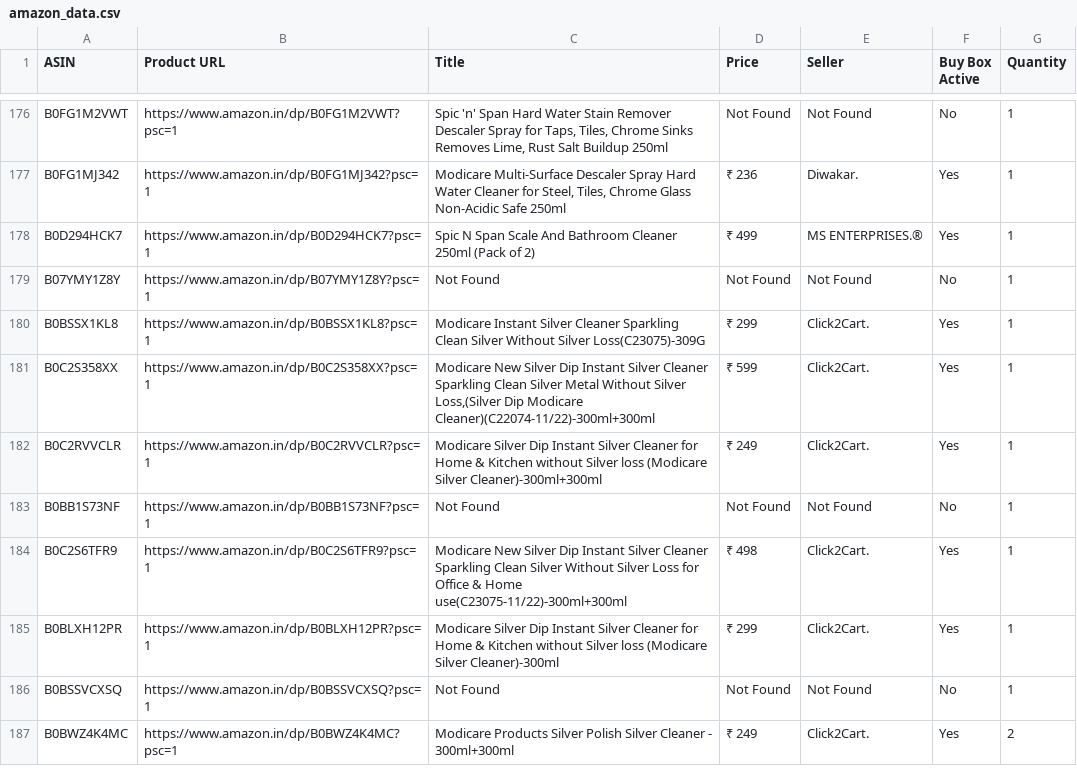
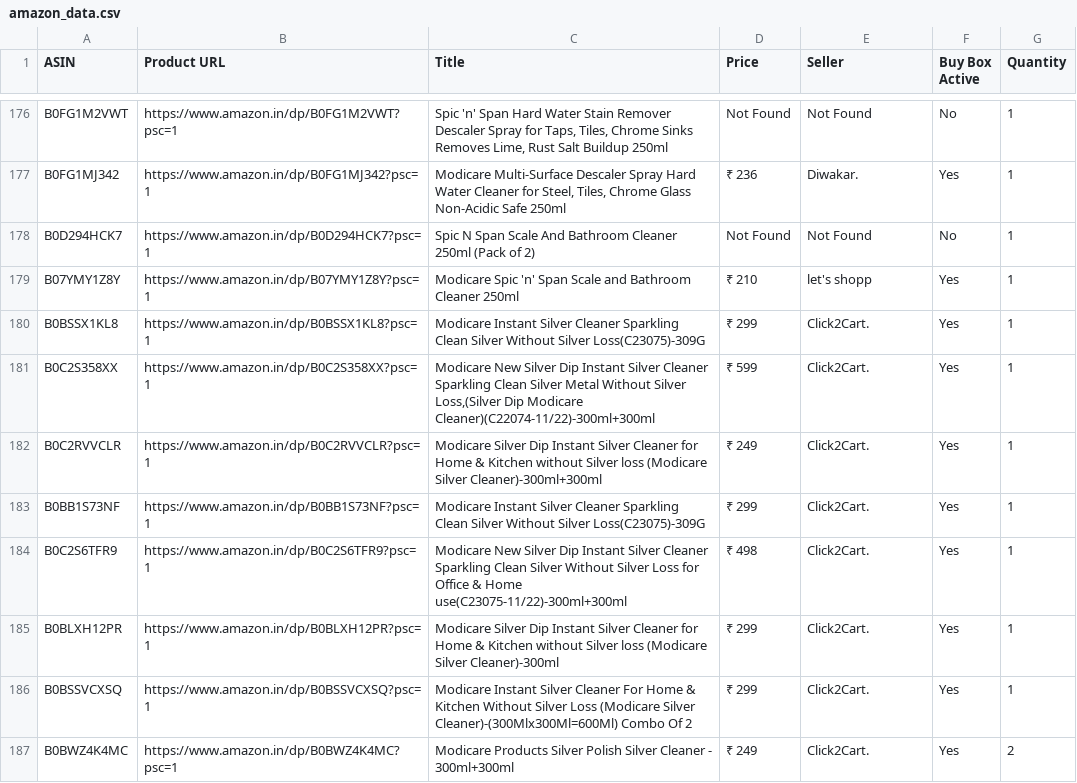
Before and after one commit to egaurav006/amazon-scraper, a CSV file: amazon_data.csv, drawn as a sheet; only a part is shown, gaps mark what is left out; the diff covers the shown part only.

```diff
--- a/amazon_data.csv
+++ b/amazon_data.csv
@@ -177,4 +177,4 @@ B0FG1M2VWT,https://www.amazon.in/dp/B0FG1M2VWT?psc=1,"Spic 'n' Span Hard Water S
 B0FG1MJ342,https://www.amazon.in/dp/B0FG1MJ342?psc=1,"Modicare Multi-Surface Descaler Spray Hard Water Cleaner for Steel, Tiles, Chrome Glass Non-Acidic Safe 250ml",₹ 236,Diwakar.,Yes,1
-B0D294HCK7,https://www.amazon.in/dp/B0D294HCK7?psc=1,Spic N Span Scale And Bathroom Cleaner 250ml (Pack of 2),₹ 499,MS ENTERPRISES.®,Yes,1
-B07YMY1Z8Y,https://www.amazon.in/dp/B07YMY1Z8Y?psc=1,Not Found,Not Found,Not Found,No,1
+B0D294HCK7,https://www.amazon.in/dp/B0D294HCK7?psc=1,Spic N Span Scale And Bathroom Cleaner 250ml (Pack of 2),Not Found,Not Found,No,1
+B07YMY1Z8Y,https://www.amazon.in/dp/B07YMY1Z8Y?psc=1,Modicare Spic 'n' Span Scale and Bathroom Cleaner 250ml,₹ 210,let's shopp,Yes,1
 B0BSSX1KL8,https://www.amazon.in/dp/B0BSSX1KL8?psc=1,Modicare Instant Silver Cleaner Sparkling Clean Silver Without Silver Loss(C23075)-309G,₹ 299,Click2Cart.,Yes,1
@@ -182,6 +182,6 @@ B0C2S358XX,https://www.amazon.in/dp/B0C2S358XX?psc=1,"Modicare New Silver Dip In
 B0C2RVVCLR,https://www.amazon.in/dp/B0C2RVVCLR?psc=1,Modicare Silver Dip Instant Silver Cleaner for Home & Kitchen without Silver loss (Modicare Silver Cleaner)-300ml+300ml,₹ 249,Click2Cart.,Yes,1
-B0BB1S73NF,https://www.amazon.in/dp/B0BB1S73NF?psc=1,Not Found,Not Found,Not Found,No,1
+B0BB1S73NF,https://www.amazon.in/dp/B0BB1S73NF?psc=1,Modicare Instant Silver Cleaner Sparkling Clean Silver Without Silver Loss(C23075)-309G,₹ 299,Click2Cart.,Yes,1
 B0C2S6TFR9,https://www.amazon.in/dp/B0C2S6TFR9?psc=1,Modicare New Silver Dip Instant Silver Cleaner Sparkling Clean Silver Without Silver Loss for Office & Home use(C23075-11/22)-300ml+300ml,₹ 498,Click2Cart.,Yes,1
 B0BLXH12PR,https://www.amazon.in/dp/B0BLXH12PR?psc=1,Modicare Silver Dip Instant Silver Cleaner for Home & Kitchen without Silver loss (Modicare Silver Cleaner)-300ml,₹ 299,Click2Cart.,Yes,1
-B0BSSVCXSQ,https://www.amazon.in/dp/B0BSSVCXSQ?psc=1,Not Found,Not Found,Not Found,No,1
+B0BSSVCXSQ,https://www.amazon.in/dp/B0BSSVCXSQ?psc=1,Modicare Instant Silver Cleaner For Home & Kitchen Without Silver Loss (Modicare Silver Cleaner)-(300Mlx300Ml=600Ml) Combo Of 2,₹ 299,Click2Cart.,Yes,1
 B0BWZ4K4MC,https://www.amazon.in/dp/B0BWZ4K4MC?psc=1,Modicare Products Silver Polish Silver Cleaner - 300ml+300ml,₹ 249,Click2Cart.,Yes,2
```
Also changed, not shown: 133 edited cells elsewhere in this file.
